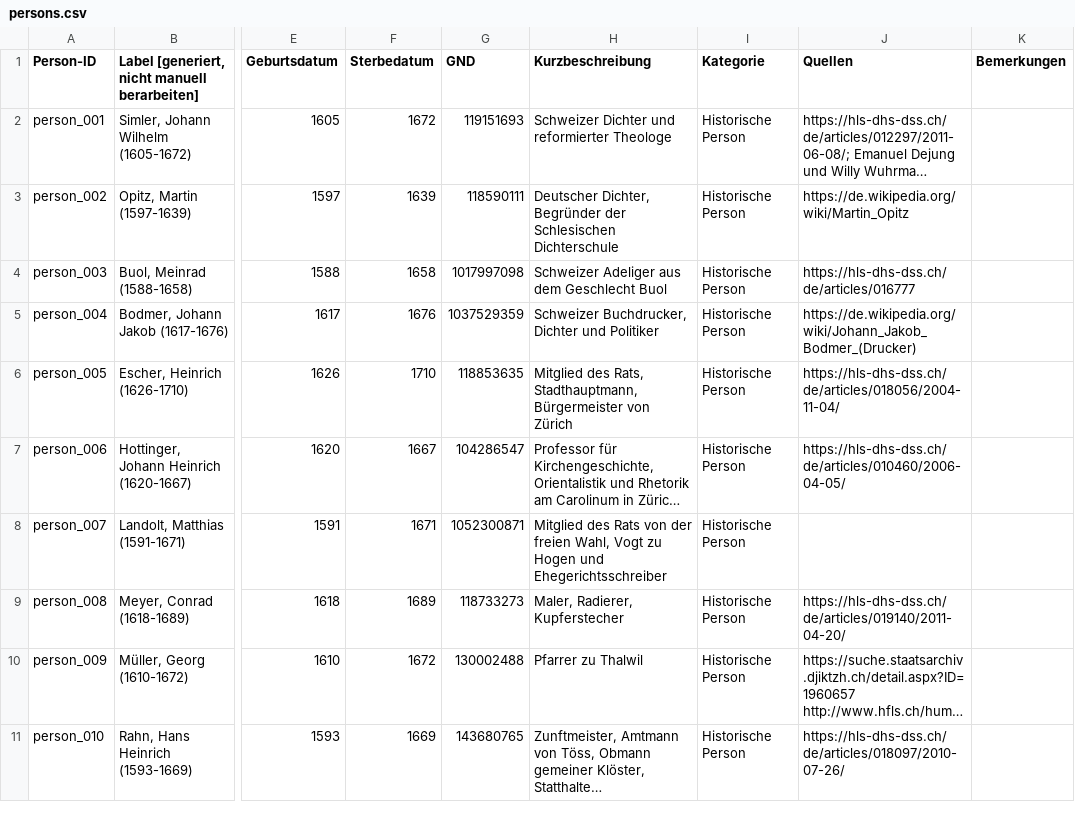
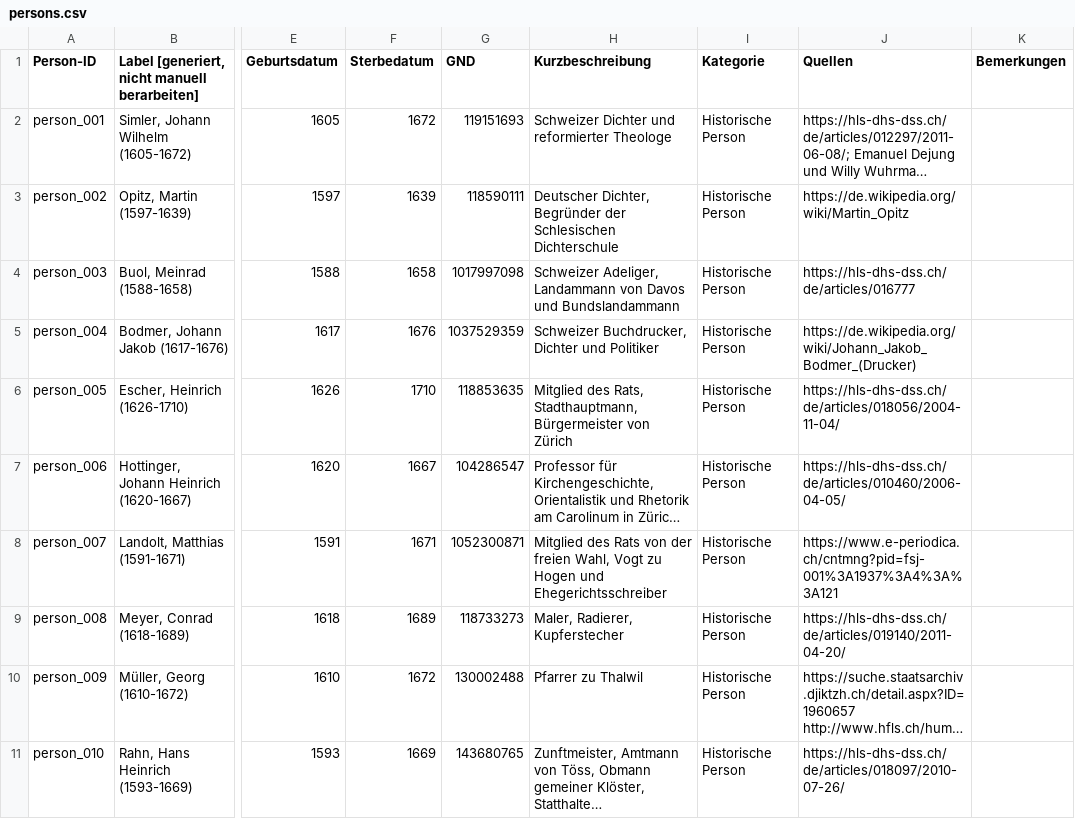
Before and after one commit to DHBern/simler_data, a CSV file: gsheet/csv/persons.csv, drawn as a sheet; only a part is shown, gaps mark what is left out; long unchanged cells end in …; the diff covers the shown part only; the diff names each change by its address in the sheet, - before the commit and + after, or states it on an @@ line.

```diff
--- a/gsheet/csv/persons.csv
+++ b/gsheet/csv/persons.csv
-H4 (Kurzbeschreibung): Schweizer Adeliger aus dem Geschlecht Buol
+H4 (Kurzbeschreibung): Schweizer Adeliger, Landammann von Davos und Bundslandammann
-J8 (Quellen): (empty)
+J8 (Quellen): https://www.e-periodica.ch/cntmng?pid=fsj-001%3A1937%3A4%3A%3A121
```
Also changed, not shown: 6 edited cells elsewhere in this file.
